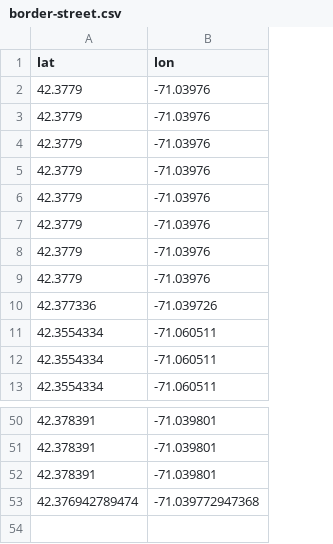
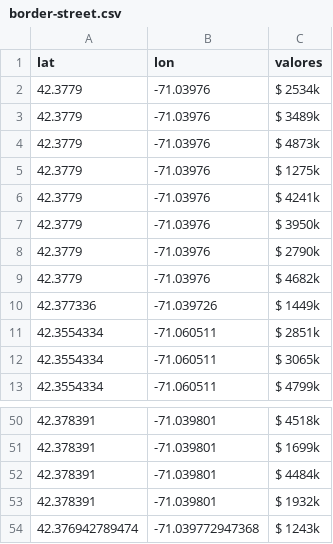
Before and after one commit to Bonny5171/FreeMaps, a CSV file: files_csv/border-street.csv, drawn as a sheet; only a part is shown, gaps mark what is left out; the diff names each change by its address in the sheet, - before the commit and + after, or states it on an @@ line.

```diff
--- a/files_csv/border-street.csv
+++ b/files_csv/border-street.csv
+column C (valores), rows 2-13: $ 2534k | $ 3489k | $ 4873k | $ 1275k | $ 4241k | $ 3950k | $ 2790k | $ 4682k | $ 1449k | $ 2851k | $ 3065k | $ 4799k; rows 50-52: $ 4518k | $ 1699k | $ 4484k; row 54: $ 1243k
+row 53: 42.378391 | -71.039801 | $ 1932k
```
Also changed, not shown: files_csv/boston-city.csv, files_csv/suffolk-county.csv, 2 other files.
